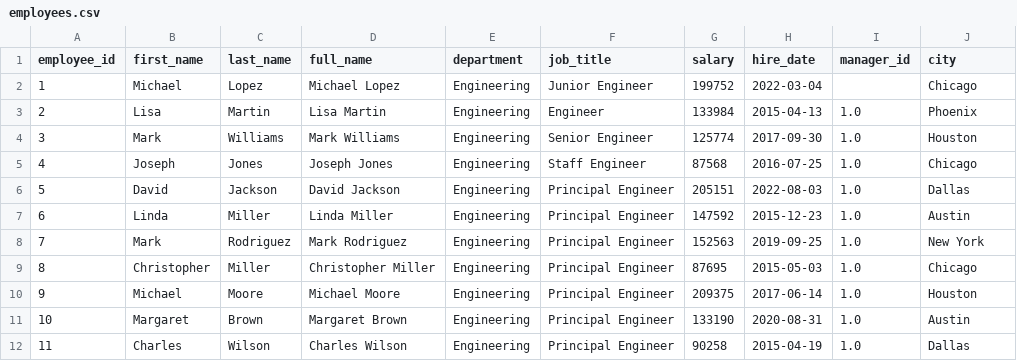
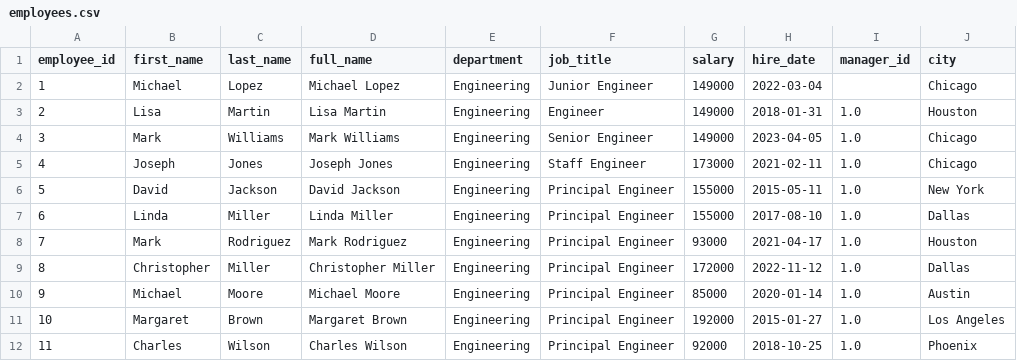
Before and after one commit to pcorner10/sql_practice, a CSV file: data/employees.csv, drawn as a sheet; only a part is shown; the diff covers the shown part only.

```diff
--- a/data/employees.csv
+++ b/data/employees.csv
@@ -1,12 +1,12 @@
 employee_id,first_name,last_name,full_name,department,job_title,salary,hire_date,manager_id,city
-1,Michael,Lopez,Michael Lopez,Engineering,Junior Engineer,199752,2022-03-04,,Chicago
-2,Lisa,Martin,Lisa Martin,Engineering,Engineer,133984,2015-04-13,1.0,Phoenix
-3,Mark,Williams,Mark Williams,Engineering,Senior Engineer,125774,2017-09-30,1.0,Houston
-4,Joseph,Jones,Joseph Jones,Engineering,Staff Engineer,87568,2016-07-25,1.0,Chicago
-5,David,Jackson,David Jackson,Engineering,Principal Engineer,205151,2022-08-03,1.0,Dallas
-6,Linda,Miller,Linda Miller,Engineering,Principal Engineer,147592,2015-12-23,1.0,Austin
-7,Mark,Rodriguez,Mark Rodriguez,Engineering,Principal Engineer,152563,2019-09-25,1.0,New York
-8,Christopher,Miller,Christopher Miller,Engineering,Principal Engineer,87695,2015-05-03,1.0,Chicago
-9,Michael,Moore,Michael Moore,Engineering,Principal Engineer,209375,2017-06-14,1.0,Houston
-10,Margaret,Brown,Margaret Brown,Engineering,Principal Engineer,133190,2020-08-31,1.0,Austin
-11,Charles,Wilson,Charles Wilson,Engineering,Principal Engineer,90258,2015-04-19,1.0,Dallas
+1,Michael,Lopez,Michael Lopez,Engineering,Junior Engineer,149000,2022-03-04,,Chicago
+2,Lisa,Martin,Lisa Martin,Engineering,Engineer,149000,2018-01-31,1.0,Houston
+3,Mark,Williams,Mark Williams,Engineering,Senior Engineer,149000,2023-04-05,1.0,Chicago
+4,Joseph,Jones,Joseph Jones,Engineering,Staff Engineer,173000,2021-02-11,1.0,Chicago
+5,David,Jackson,David Jackson,Engineering,Principal Engineer,155000,2015-05-11,1.0,New York
+6,Linda,Miller,Linda Miller,Engineering,Principal Engineer,155000,2017-08-10,1.0,Dallas
+7,Mark,Rodriguez,Mark Rodriguez,Engineering,Principal Engineer,93000,2021-04-17,1.0,Houston
+8,Christopher,Miller,Christopher Miller,Engineering,Principal Engineer,172000,2022-11-12,1.0,Dallas
+9,Michael,Moore,Michael Moore,Engineering,Principal Engineer,85000,2020-01-14,1.0,Austin
+10,Margaret,Brown,Margaret Brown,Engineering,Principal Engineer,192000,2015-01-27,1.0,Los Angeles
+11,Charles,Wilson,Charles Wilson,Engineering,Principal Engineer,92000,2018-10-25,1.0,Phoenix
```
Also changed, not shown: 111 edited cells elsewhere in this file, data/orders.csv, data/sales.csv, 3 other files.
